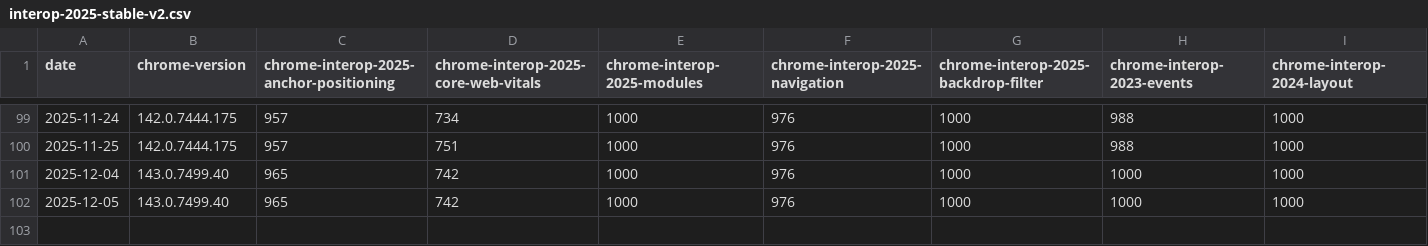
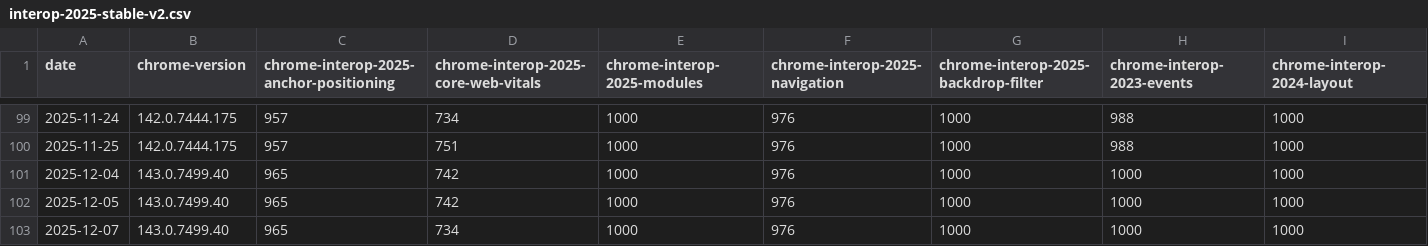
Before and after one commit to cauut121997-create/results-analysis, a CSV file: data/interop-2025/interop-2025-stable-v2.csv, drawn as a sheet; only a part is shown, gaps mark what is left out; rows hold the shown columns only; the diff names each change by its address in the sheet, - before the commit and + after, or states it on an @@ line.

```diff
--- a/data/interop-2025/interop-2025-stable-v2.csv
+++ b/data/interop-2025/interop-2025-stable-v2.csv
+row 103: 2025-12-07 | 143.0.7499.40 | 965 | 734 | 1000 | 976 | 1000 | 1000 | 1000
```
Also changed, not shown: data/stable-browser-specific-failures.csv.
